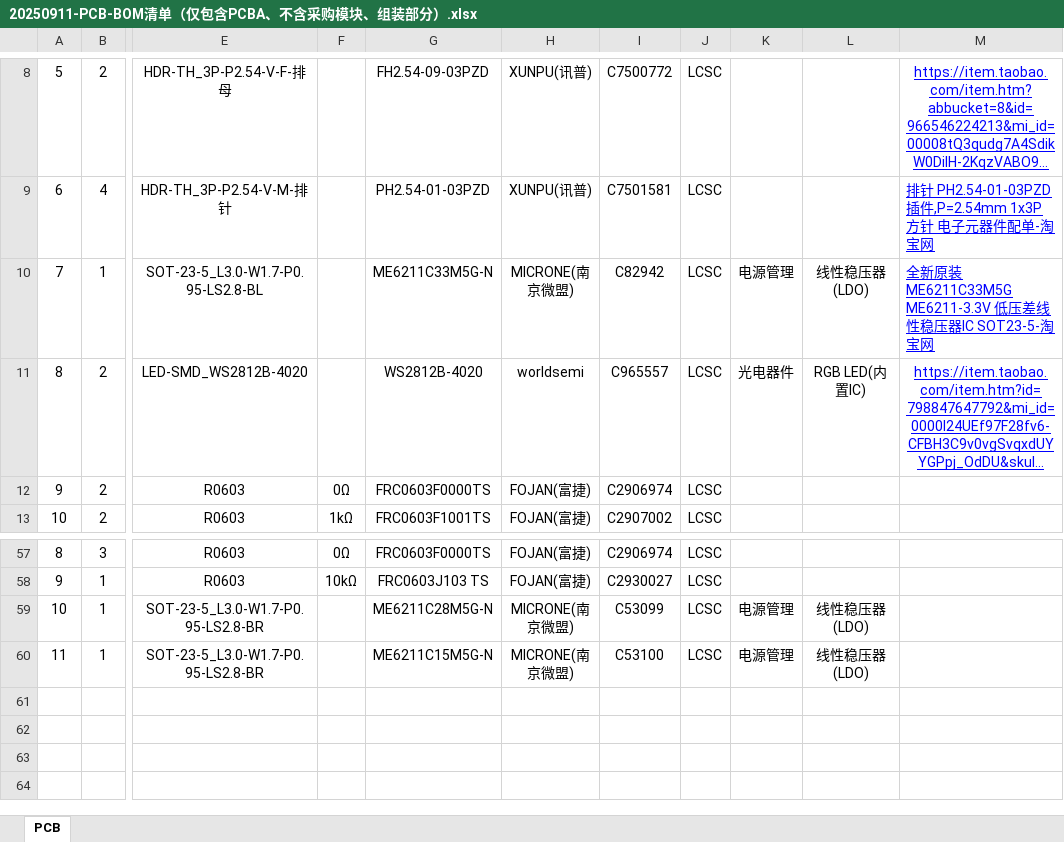
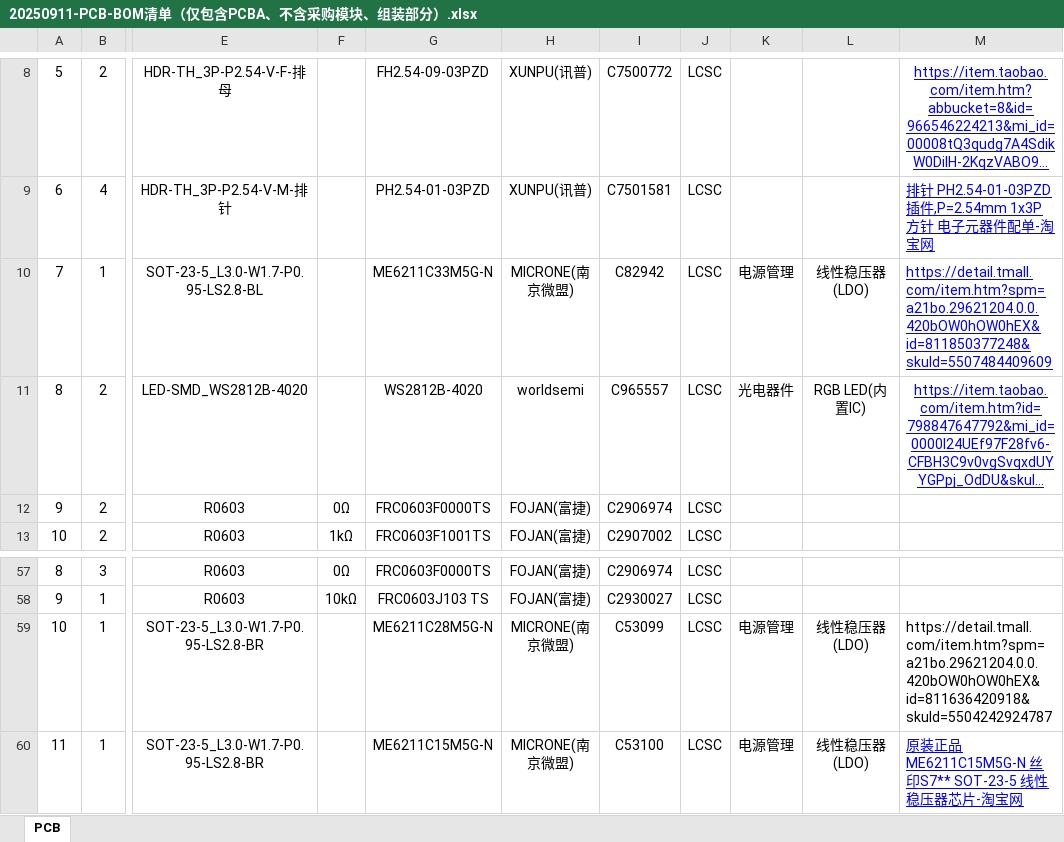
Before and after one commit to dashupc/MOSS_550W, an Excel workbook: 01_HARDWARE（已完成）/02_PCB BOM清单/20250911-PCB-BOM清单（仅包含PCBA、不含采购模块、组装部分）.xlsx, sheet PCB, drawn as a sheet; only a part is shown, gaps mark what is left out; long unchanged cells end in …; values as stored, in another font and other column widths than the file's, no borders; the diff names each change by its address in the sheet, - before the commit and + after, or states it on an @@ line.

```diff
--- a/01_HARDWARE（已完成）/02_PCB BOM清单/20250911-PCB-BOM清单（仅包含PCBA、不含采购模块、组装部分）.xlsx (sheet PCB)
+++ b/01_HARDWARE（已完成）/02_PCB BOM清单/20250911-PCB-BOM清单（仅包含PCBA、不含采购模块、组装部分）.xlsx (sheet PCB)
-M10: 全新原装 ME6211C33M5G ME6211-3.3V 低压差线性稳压器IC SOT23-5-淘宝网
+M10: https://detail.tmall.com/item.htm?spm=a21bo.29621204.0.0.420bOW0hOW0hEX&id=811850377248&skuId=5507484409609
-M59: (empty)
+M59: https://detail.tmall.com/item.htm?spm=a21bo.29621204.0.0.420bOW0hOW0hEX&id=811636420918&skuId=5504242924787
-M60: (empty)
+M60: 原装正品 ME6211C15M5G-N 丝印S7** SOT-23-5 线性稳压器芯片-淘宝网
```
Also changed, not shown: 01_HARDWARE（已完成）/03_组装BOM清单/20250915-组装-BOM清单（不包含PCBA）.xlsx, 12 other files.
